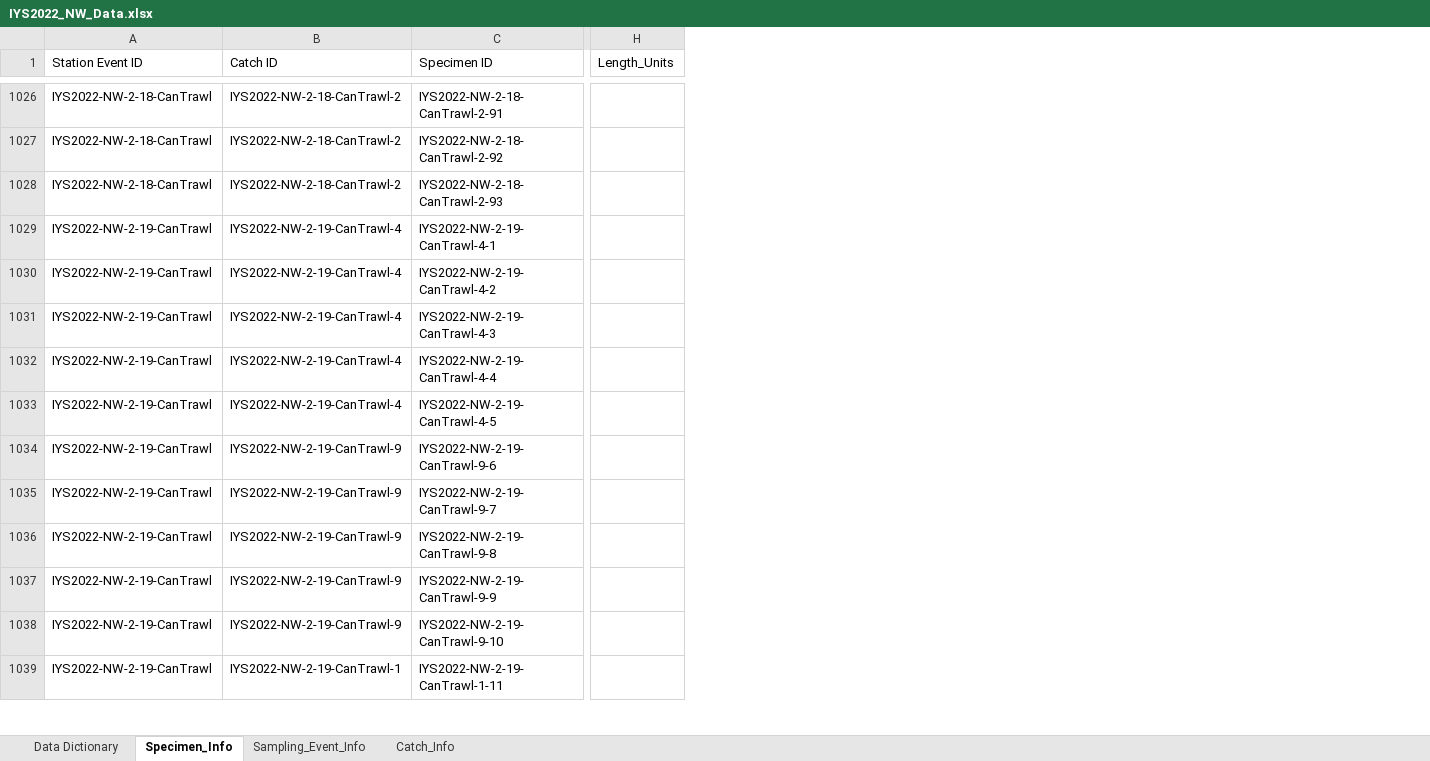
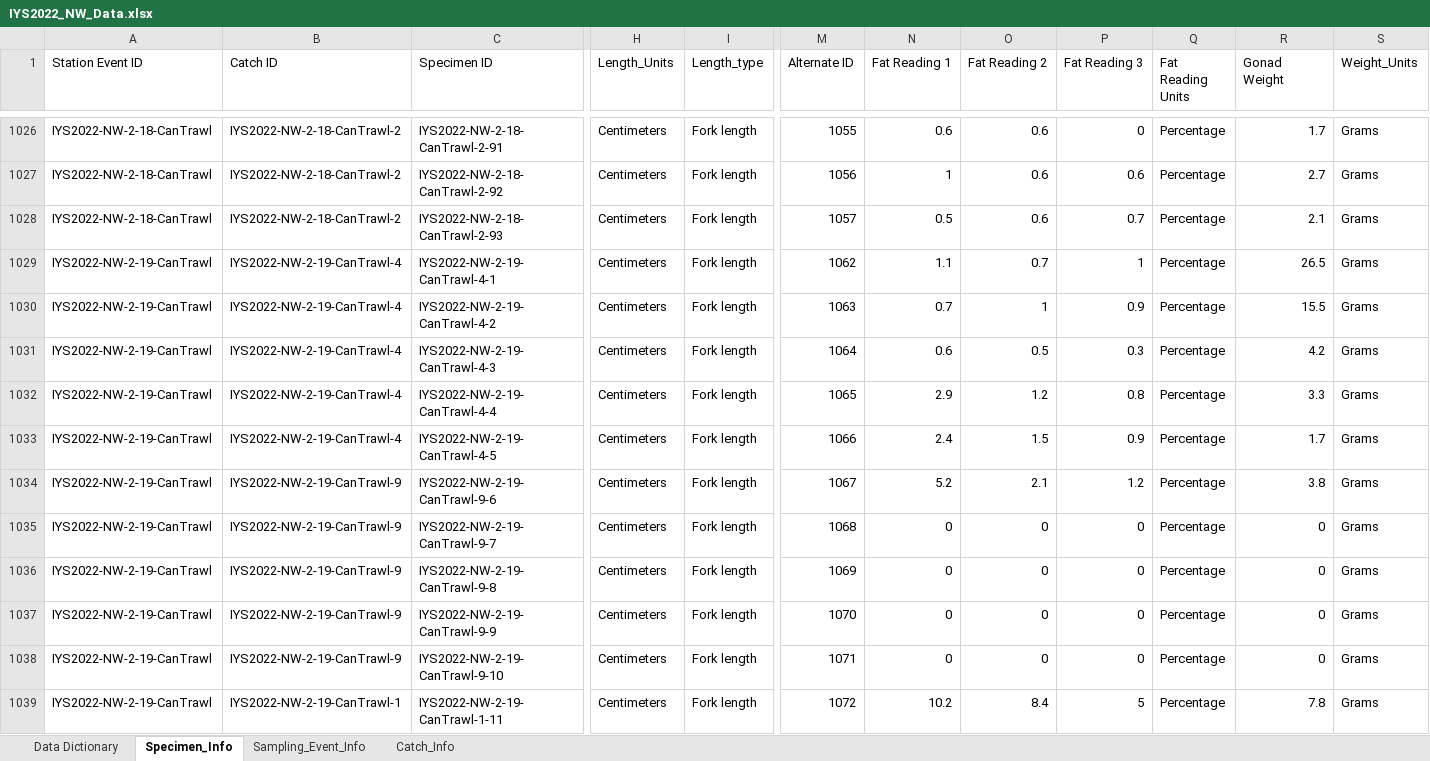
Before and after one commit to international-year-of-the-salmon/2022-NW-Data-Template, an Excel workbook: IYS2022_NW_Data.xlsx, sheet Specimen_Info, drawn as a sheet; only a part is shown, gaps mark what is left out; values as stored, in another font and other column widths than the file's, no borders; the diff covers the shown part only; the diff names each change by its address in the sheet, - before the commit and + after, or states it on an @@ line.

```diff
--- a/IYS2022_NW_Data.xlsx (sheet Specimen_Info)
+++ b/IYS2022_NW_Data.xlsx (sheet Specimen_Info)
+column I (Length_type), rows 1026-1039: all Fork length
+column M (Alternate ID), rows 1026-1039: 1055 | 1056 | 1057 | 1062 | 1063 | 1064 | 1065 | 1066 | 1067 | 1068 | 1069 | 1070 | 1071 | 1072
+column N (Fat Reading 1), rows 1026-1039: 0.6 | 1 | 0.5 | 1.1 | 0.7 | 0.6 | 2.9 | 2.4 | 5.2 | 0 | 0 | 0 | 0 | 10.2
+column O (Fat Reading 2), rows 1026-1039: 0.6 | 0.6 | 0.6 | 0.7 | 1 | 0.5 | 1.2 | 1.5 | 2.1 | 0 | 0 | 0 | 0 | 8.4
+column P (Fat Reading 3), rows 1026-1039: 0 | 0.6 | 0.7 | 1 | 0.9 | 0.3 | 0.8 | 0.9 | 1.2 | 0 | 0 | 0 | 0 | 5
+column Q (Fat Reading Units), rows 1026-1039: all Percentage
+column R (Gonad Weight), rows 1026-1039: 1.7 | 2.7 | 2.1 | 26.5 | 15.5 | 4.2 | 3.3 | 1.7 | 3.8 | 0 | 0 | 0 | 0 | 7.8
+column S (Weight_Units), rows 1026-1039: all Grams
-H1026:H1039 (Length_Units): (empty)
+H1026:H1039 (Length_Units): Centimeters
```
Also changed, not shown: 2 added rows and 207 edited cells elsewhere in this sheet, sheet Sampling_Event_Info, sheet Data Dictionary, 4 other files.
